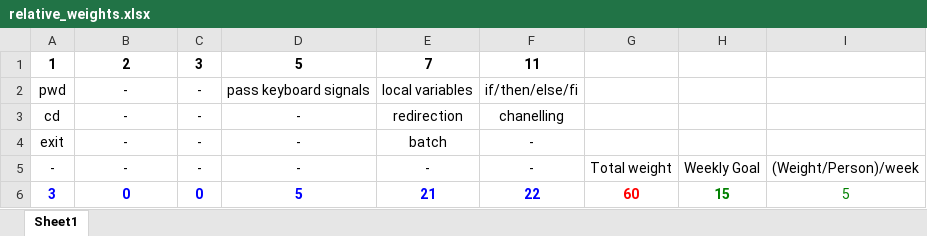
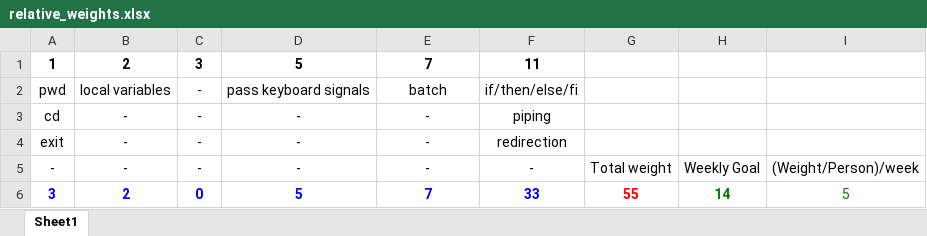
Before and after one commit to brignano/unix-shell, an Excel workbook: docs/relative_weights.xlsx, sheet Sheet1, drawn as a sheet; values as stored, in another font and other column widths than the file's, no borders; the diff names each change by its address in the sheet, - before the commit and + after, or states it on an @@ line.

```diff
--- a/docs/relative_weights.xlsx (sheet Sheet1)
+++ b/docs/relative_weights.xlsx (sheet Sheet1)
-B2: -
+B2: local variables
-E2: local variables
+E2: batch
-E3: redirection
+E3: -
-F3: chanelling
+F3: piping
-E4: batch
+E4: -
-F4: -
+F4: redirection
-B6: 0
+B6: 2
-E6: 21
+E6: 7
-F6: 22
+F6: 33
-G6: 60
+G6: 55
-H6: 15
+H6: 14
```
Also changed, not shown: 1 other file.
